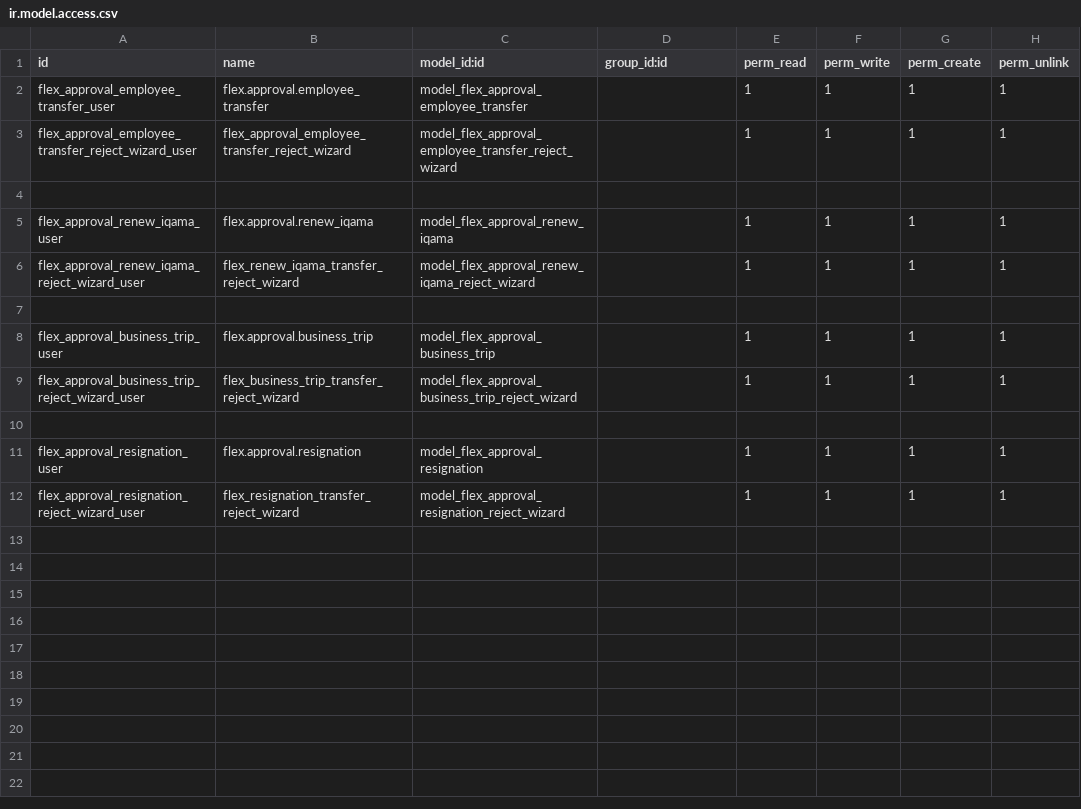
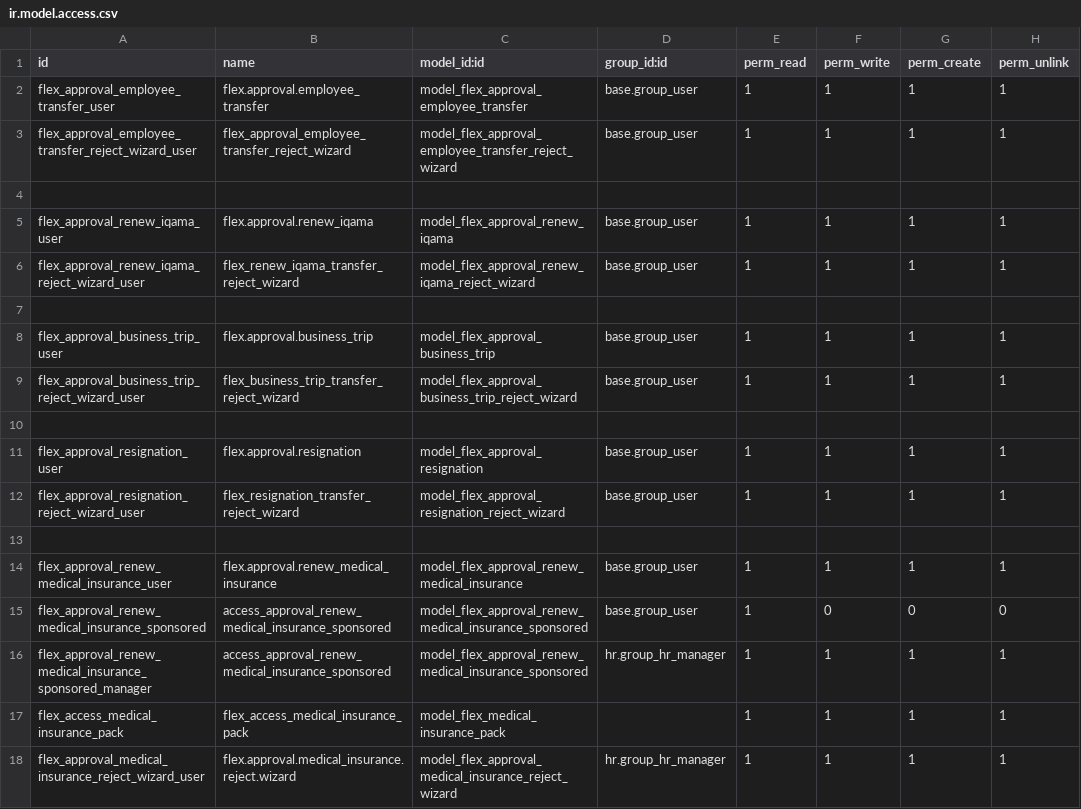
Before and after one commit to Flex2022/Kothere-Backup, a CSV file: flex_kathiri_approvals/security/ir.model.access.csv, drawn as a sheet.

Commit message:
add medical insurance

```diff
--- a/flex_kathiri_approvals/security/ir.model.access.csv
+++ b/flex_kathiri_approvals/security/ir.model.access.csv
@@ -1,12 +1,18 @@
 id,name,model_id:id,group_id:id,perm_read,perm_write,perm_create,perm_unlink
-flex_approval_employee_transfer_user,flex.approval.employee_transfer,model_flex_approval_employee_transfer,,1,1,1,1
-flex_approval_employee_transfer_reject_wizard_user,flex_approval_employee_transfer_reject_wizard,model_flex_approval_employee_transfer_reject_wizard,,1,1,1,1
+flex_approval_employee_transfer_user,flex.approval.employee_transfer,model_flex_approval_employee_transfer,base.group_user,1,1,1,1
+flex_approval_employee_transfer_reject_wizard_user,flex_approval_employee_transfer_reject_wizard,model_flex_approval_employee_transfer_reject_wizard,base.group_user,1,1,1,1
 
-flex_approval_renew_iqama_user,flex.approval.renew_iqama,model_flex_approval_renew_iqama,,1,1,1,1
-flex_approval_renew_iqama_reject_wizard_user,flex_renew_iqama_transfer_reject_wizard,model_flex_approval_renew_iqama_reject_wizard,,1,1,1,1
+flex_approval_renew_iqama_user,flex.approval.renew_iqama,model_flex_approval_renew_iqama,base.group_user,1,1,1,1
+flex_approval_renew_iqama_reject_wizard_user,flex_renew_iqama_transfer_reject_wizard,model_flex_approval_renew_iqama_reject_wizard,base.group_user,1,1,1,1
 
-flex_approval_business_trip_user,flex.approval.business_trip,model_flex_approval_business_trip,,1,1,1,1
-flex_approval_business_trip_reject_wizard_user,flex_business_trip_transfer_reject_wizard,model_flex_approval_business_trip_reject_wizard,,1,1,1,1
+flex_approval_business_trip_user,flex.approval.business_trip,model_flex_approval_business_trip,base.group_user,1,1,1,1
+flex_approval_business_trip_reject_wizard_user,flex_business_trip_transfer_reject_wizard,model_flex_approval_business_trip_reject_wizard,base.group_user,1,1,1,1
 
-flex_approval_resignation_user,flex.approval.resignation,model_flex_approval_resignation,,1,1,1,1
-flex_approval_resignation_reject_wizard_user,flex_resignation_transfer_reject_wizard,model_flex_approval_resignation_reject_wizard,,1,1,1,1
+flex_approval_resignation_user,flex.approval.resignation,model_flex_approval_resignation,base.group_user,1,1,1,1
+flex_approval_resignation_reject_wizard_user,flex_resignation_transfer_reject_wizard,model_flex_approval_resignation_reject_wizard,base.group_user,1,1,1,1
+
+flex_approval_renew_medical_insurance_user,flex.approval.renew_medical_insurance,model_flex_approval_renew_medical_insurance,base.group_user,1,1,1,1
+flex_approval_renew_medical_insurance_sponsored,access_approval_renew_medical_insurance_sponsored,model_flex_approval_renew_medical_insurance_sponsored,base.group_user,1,0,0,0
+flex_approval_renew_medical_insurance_sponsored_manager,access_approval_renew_medical_insurance_sponsored,model_flex_approval_renew_medical_insurance_sponsored,hr.group_hr_manager,1,1,1,1
+flex_access_medical_insurance_pack,flex_access_medical_insurance_pack,model_flex_medical_insurance_pack,,1,1,1,1
+flex_approval_medical_insurance_reject_wizard_user,flex.approval.medical_insurance.reject.wizard,model_flex_approval_medical_insurance_reject_wizard,hr.group_hr_manager,1,1,1,1
```
Also changed, not shown: 14 other files.
